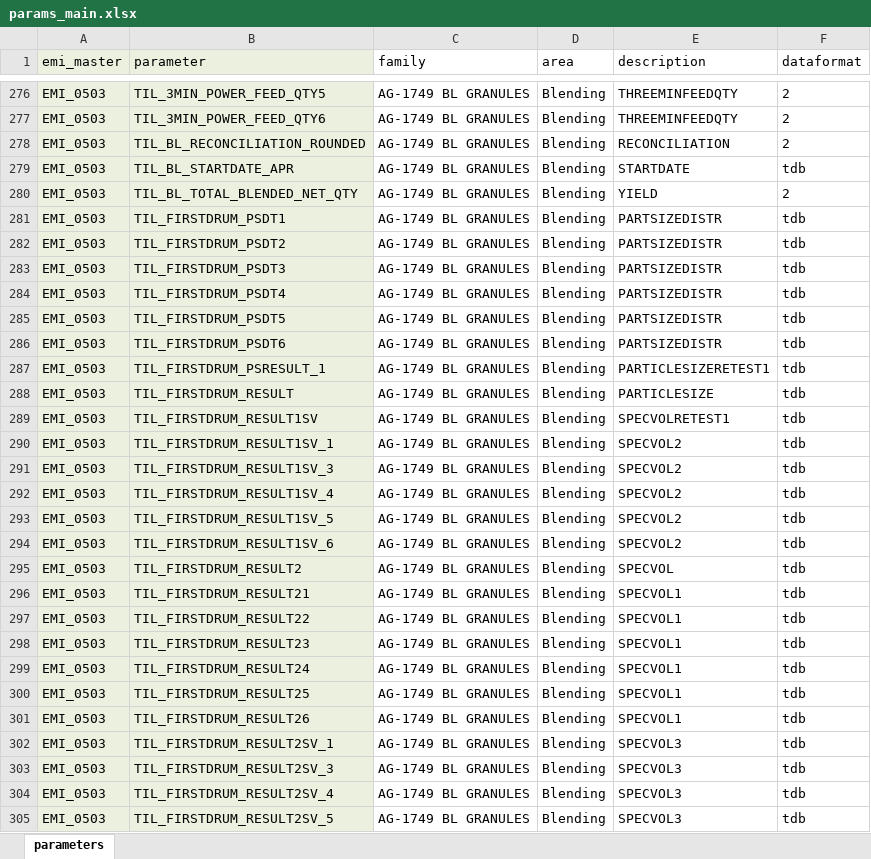
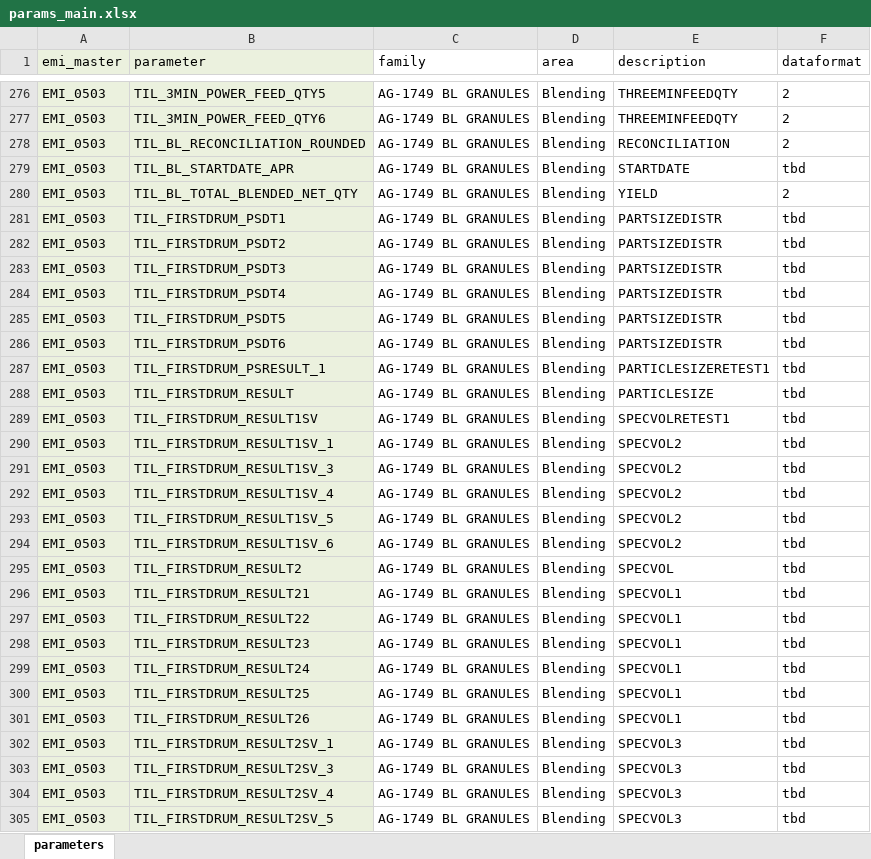
Before and after one commit to TILSoft/cpv, an Excel workbook: input/params_main.xlsx, sheet parameters, drawn as a sheet; only a part is shown, gaps mark what is left out; values as stored, in another font and other column widths than the file's, no borders; the diff covers the shown part only; the diff names each change by its address in the sheet, - before the commit and + after, or states it on an @@ line.

Commit message:
Main parameters extraction and db update done

```diff
--- a/input/params_main.xlsx (sheet parameters)
+++ b/input/params_main.xlsx (sheet parameters)
-F279 (dataformat): tdb
+F279 (dataformat): tbd
-F281:F305 (dataformat): tdb
+F281:F305 (dataformat): tbd
```
Also changed, not shown: 177 edited cells elsewhere in this sheet, 6 other files.
